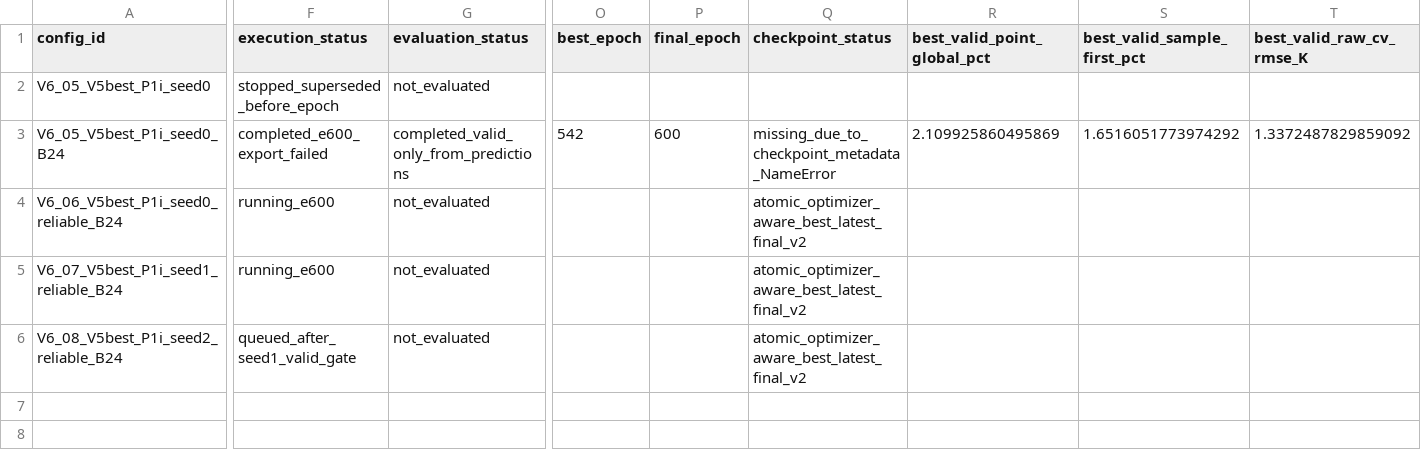
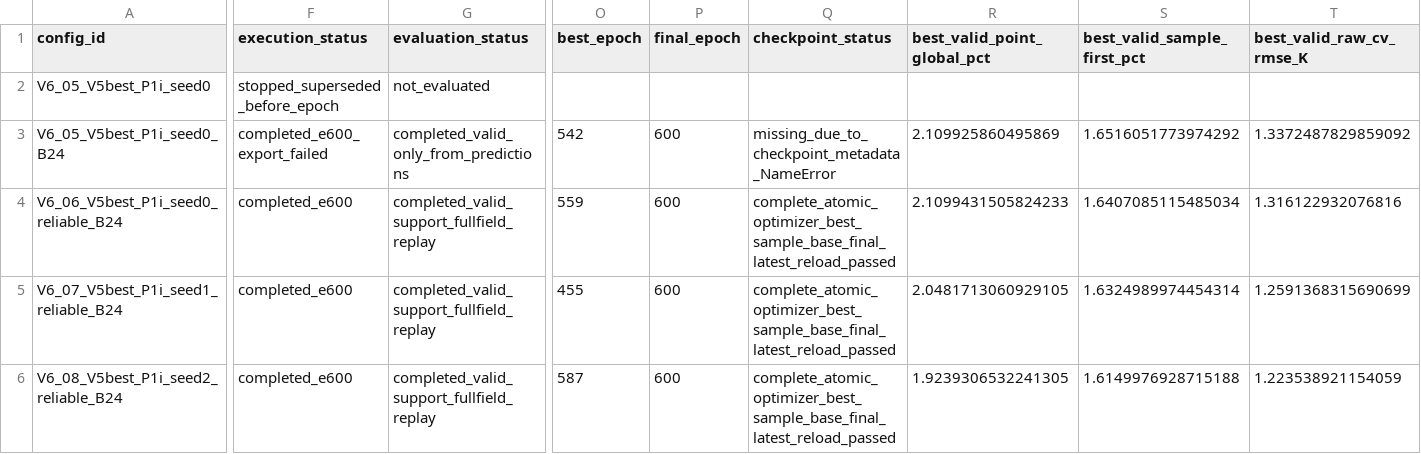
Before and after one commit to 133754144/heat3d-ic, a CSV file: configs/heat3d_v6_p1i/v6_p1i_training_registry.csv, drawn as a sheet; only a part is shown, gaps mark what is left out; the diff covers the shown part only; the diff names each change by its address in the sheet, - before the commit and + after, or states it on an @@ line.

Commit message:
close out P1i three-seed inference benchmark

```diff
--- a/configs/heat3d_v6_p1i/v6_p1i_training_registry.csv
+++ b/configs/heat3d_v6_p1i/v6_p1i_training_registry.csv
-F4:F5 (execution_status): running_e600
+F4:F5 (execution_status): completed_e600
-G4:G6 (evaluation_status): not_evaluated
+G4:G6 (evaluation_status): completed_valid_support_fullfield_replay
-O4 (best_epoch): (empty)
+O4 (best_epoch): 559
-P4:P6 (final_epoch): (empty)
+P4:P6 (final_epoch): 600
-Q4:Q6 (checkpoint_status): atomic_optimizer_aware_best_latest_final_v2
+Q4:Q6 (checkpoint_status): complete_atomic_optimizer_best_sample_base_final_latest_reload_passed
-R4 (best_valid_point_global_pct): (empty)
+R4 (best_valid_point_global_pct): 2.1099431505824233
-S4 (best_valid_sample_first_pct): (empty)
+S4 (best_valid_sample_first_pct): 1.6407085115485034
-T4 (best_valid_raw_cv_rmse_K): (empty)
+T4 (best_valid_raw_cv_rmse_K): 1.316122932076816
-O5 (best_epoch): (empty)
+O5 (best_epoch): 455
-R5 (best_valid_point_global_pct): (empty)
+R5 (best_valid_point_global_pct): 2.0481713060929105
-S5 (best_valid_sample_first_pct): (empty)
+S5 (best_valid_sample_first_pct): 1.6324989974454314
-T5 (best_valid_raw_cv_rmse_K): (empty)
+T5 (best_valid_raw_cv_rmse_K): 1.2591368315690699
-F6 (execution_status): queued_after_seed1_valid_gate
+F6 (execution_status): completed_e600
-O6 (best_epoch): (empty)
+O6 (best_epoch): 587
-R6 (best_valid_point_global_pct): (empty)
+R6 (best_valid_point_global_pct): 1.9239306532241305
-S6 (best_valid_sample_first_pct): (empty)
+S6 (best_valid_sample_first_pct): 1.6149976928715188
-T6 (best_valid_raw_cv_rmse_K): (empty)
+T6 (best_valid_raw_cv_rmse_K): 1.223538921154059
```
Also changed, not shown: 6 edited cells elsewhere in this file, 12 other files.
